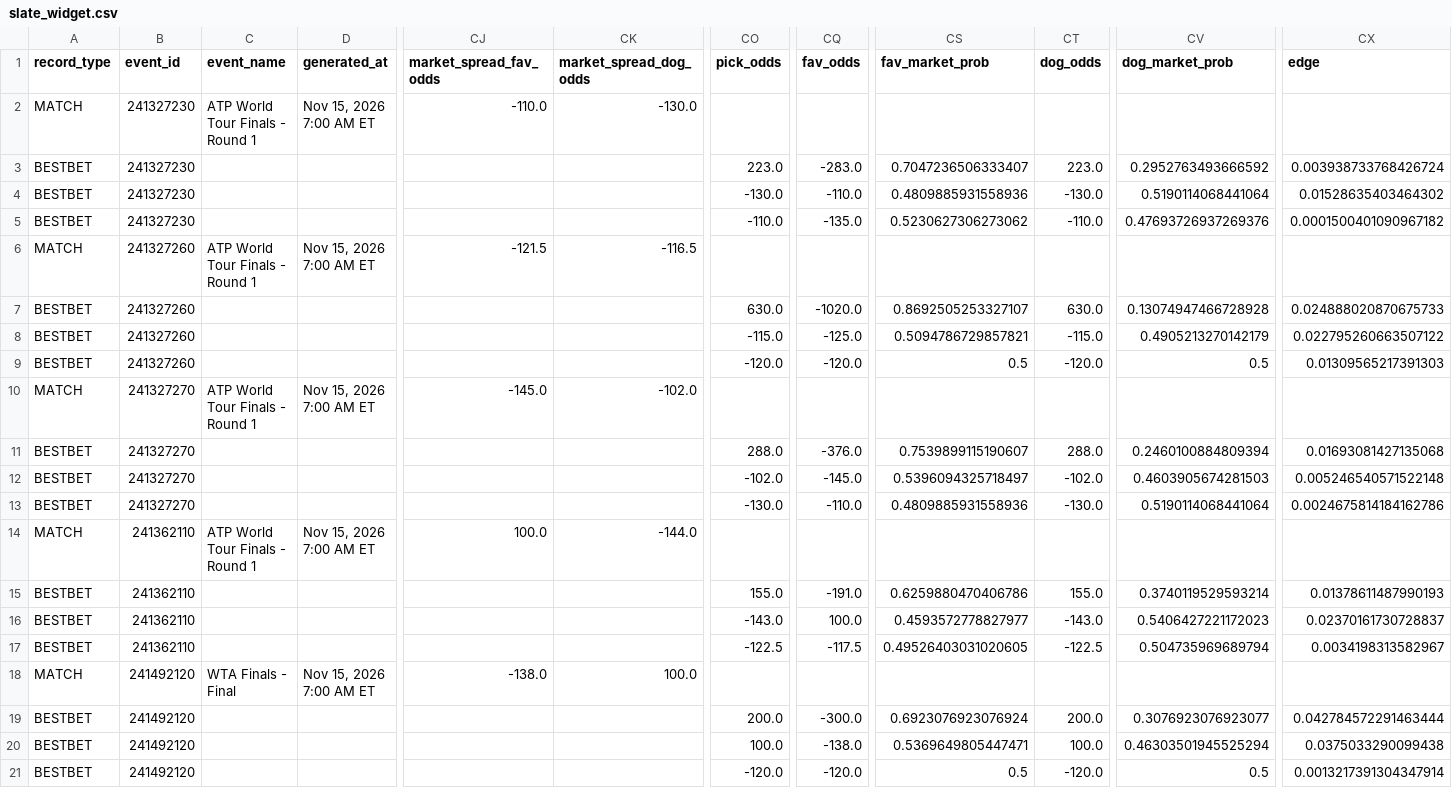
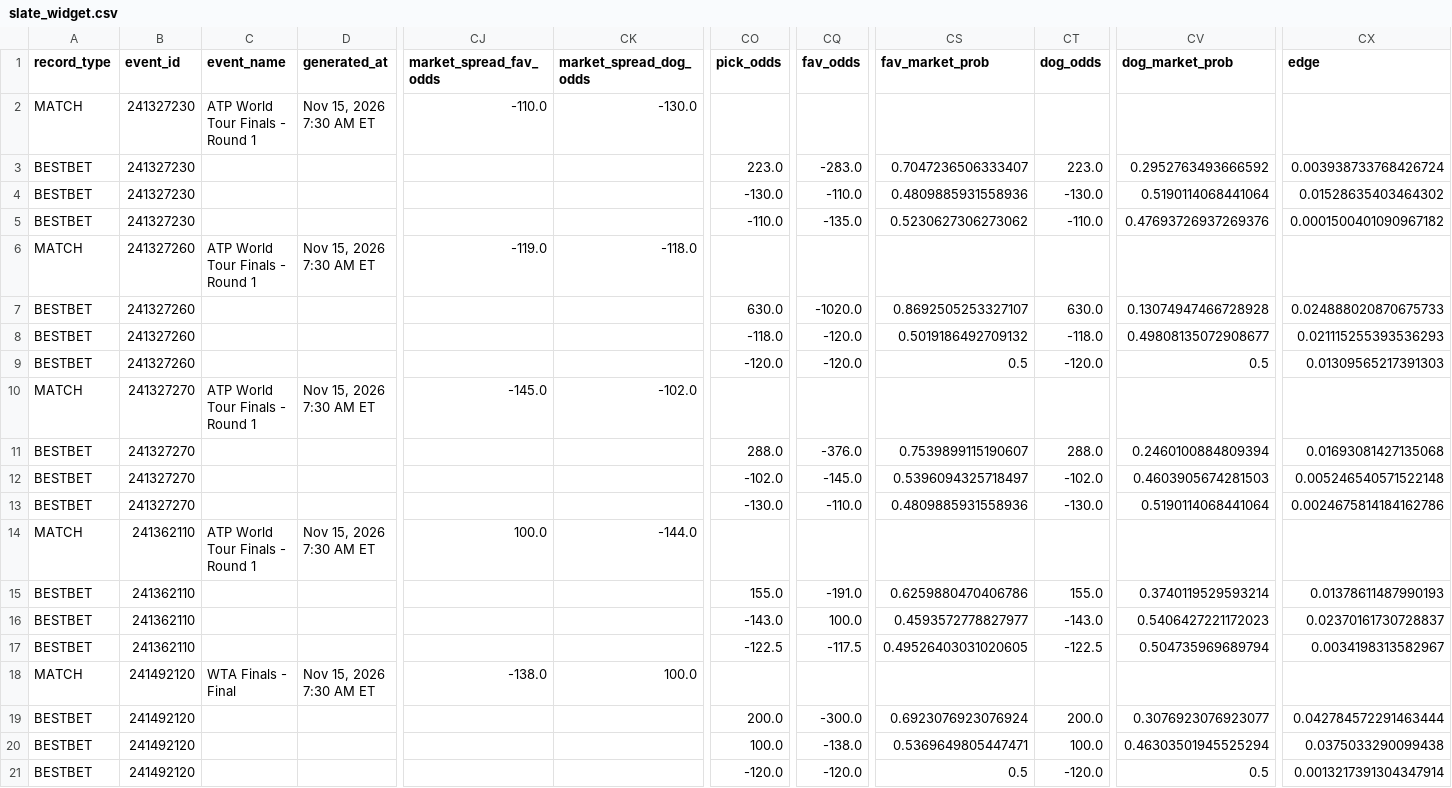
Before and after one commit to chrisgimino/tennismodel, a CSV file: slate_widget.csv, drawn as a sheet; only a part is shown, gaps mark what is left out; the diff names each change by its address in the sheet, - before the commit and + after, or states it on an @@ line.

Commit message:
Update slate_widget.csv — 2026-11-15 07:30 ET

```diff
--- a/slate_widget.csv
+++ b/slate_widget.csv
-D2 (generated_at): Nov 15, 2026 7:00 AM ET
+D2 (generated_at): Nov 15, 2026 7:30 AM ET
-D6 (generated_at): Nov 15, 2026 7:00 AM ET
+D6 (generated_at): Nov 15, 2026 7:30 AM ET
-CJ6 (market_spread_fav_odds): -121.5
+CJ6 (market_spread_fav_odds): -119.0
-CK6 (market_spread_dog_odds): -116.5
+CK6 (market_spread_dog_odds): -118.0
-CO8 (pick_odds): -115.0
+CO8 (pick_odds): -118.0
-CQ8 (fav_odds): -125.0
+CQ8 (fav_odds): -120.0
-CS8 (fav_market_prob): 0.5094786729857821
+CS8 (fav_market_prob): 0.5019186492709132
-CT8 (dog_odds): -115.0
+CT8 (dog_odds): -118.0
-CV8 (dog_market_prob): 0.4905213270142179
+CV8 (dog_market_prob): 0.49808135072908677
-CX8 (edge): 0.022795260663507122
+CX8 (edge): 0.021115255393536293
-D10 (generated_at): Nov 15, 2026 7:00 AM ET
+D10 (generated_at): Nov 15, 2026 7:30 AM ET
-D14 (generated_at): Nov 15, 2026 7:00 AM ET
+D14 (generated_at): Nov 15, 2026 7:30 AM ET
-D18 (generated_at): Nov 15, 2026 7:00 AM ET
+D18 (generated_at): Nov 15, 2026 7:30 AM ET
```
